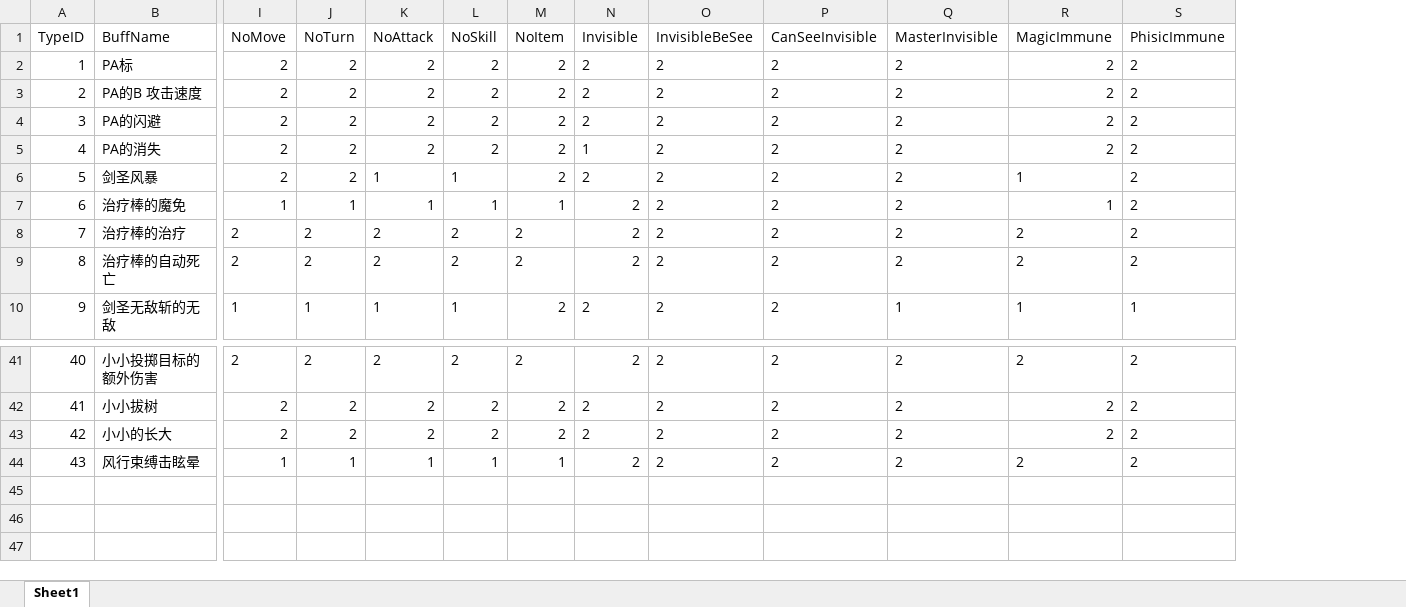
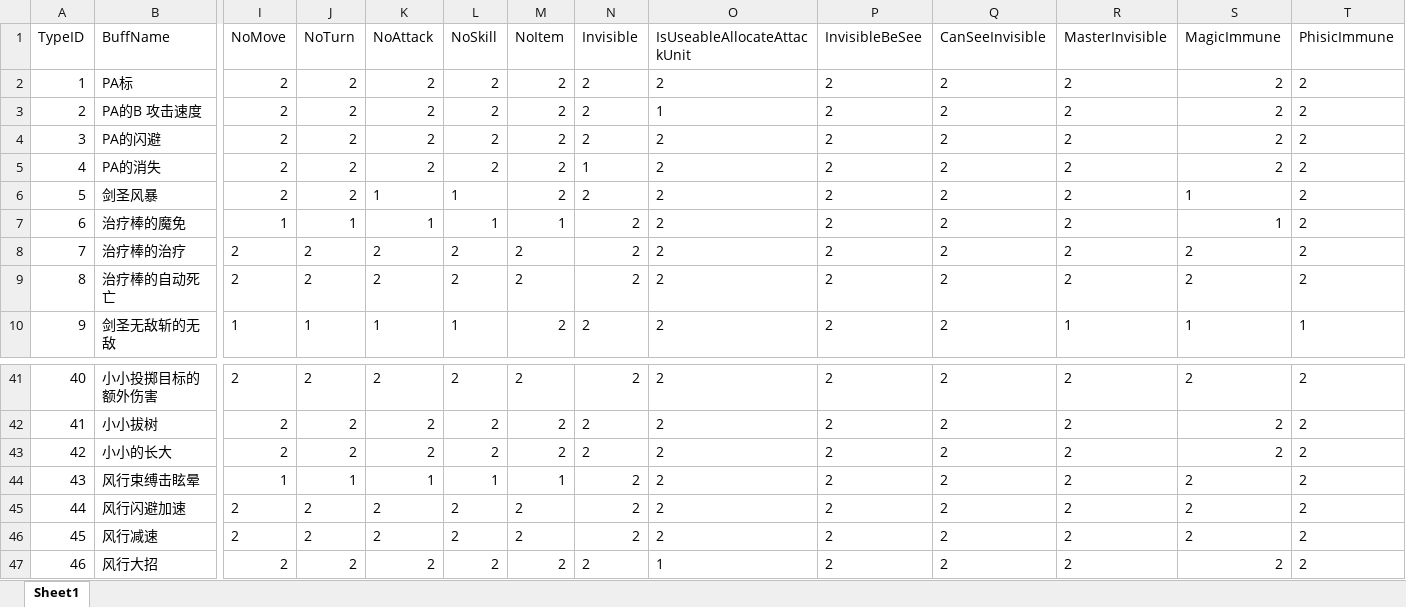
Before and after one commit to lvshiling/dotanet, an Excel workbook: bin/conf/buff.xlsx, sheet Sheet1, drawn as a sheet; only a part is shown, gaps mark what is left out; values as stored, in another font and other column widths than the file's, no borders; rows hold the shown columns only; the diff names each change by its address in the sheet, - before the commit and + after, or states it on an @@ line.

```diff
--- a/bin/conf/buff.xlsx (sheet Sheet1)
+++ b/bin/conf/buff.xlsx (sheet Sheet1)
+column O (IsUseableAllocateAttackUnit), rows 2-10: 2 | 1 | 2 | 2 | 2 | 2 | 2 | 2 | 2; rows 41-44: all 2
+row 45: 44 | 风行闪避加速 | 2 | 2 | 2 | 2 | 2 | 2 | 2 | 2 | 2 | 2 | 2 | 2
+row 46: 45 | 风行减速 | 2 | 2 | 2 | 2 | 2 | 2 | 2 | 2 | 2 | 2 | 2 | 2
+row 47: 46 | 风行大招 | 2 | 2 | 2 | 2 | 2 | 2 | 1 | 2 | 2 | 2 | 2 | 2
```
Also changed, not shown: bin/conf/halo.xlsx, bin/conf/skills.xlsx, 8 other files.
